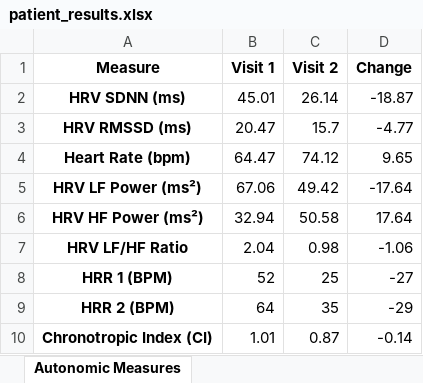
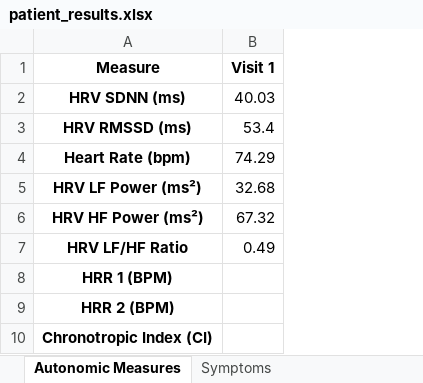
Before and after one commit to orthopedics20/longcovid, an Excel workbook: patient_results.xlsx, sheet Autonomic Measures, drawn as a sheet; values as stored, in another font and other column widths than the file's, no borders; the diff names each change by its address in the sheet, - before the commit and + after, or states it on an @@ line.

```diff
--- a/patient_results.xlsx (sheet Autonomic Measures)
+++ b/patient_results.xlsx (sheet Autonomic Measures)
+sheet tab: Symptoms
-column C (Visit 2), rows 2-10: 26.14 | 15.7 | 74.12 | 49.42 | 50.58 | 0.98 | 25 | 35 | 0.87
-column D (Change), rows 2-10: -18.87 | -4.77 | 9.65 | -17.64 | 17.64 | -1.06 | -27 | -29 | -0.14
-B2 (Visit 1): 45.01
+B2 (Visit 1): 40.03
-B3 (Visit 1): 20.47
+B3 (Visit 1): 53.4
-B4 (Visit 1): 64.47
+B4 (Visit 1): 74.29
-B5 (Visit 1): 67.06
+B5 (Visit 1): 32.68
-B6 (Visit 1): 32.94
+B6 (Visit 1): 67.32
-B7 (Visit 1): 2.04
+B7 (Visit 1): 0.49
-B8 (Visit 1): 52
+B8 (Visit 1): (empty)
-B9 (Visit 1): 64
+B9 (Visit 1): (empty)
-B10 (Visit 1): 1.01
+B10 (Visit 1): (empty)
```
Also changed, not shown: sheet Respiratory Muscle Strength, sheet Vascular Function, sheet Cardiopulmonary Exercise, 6 other files.
